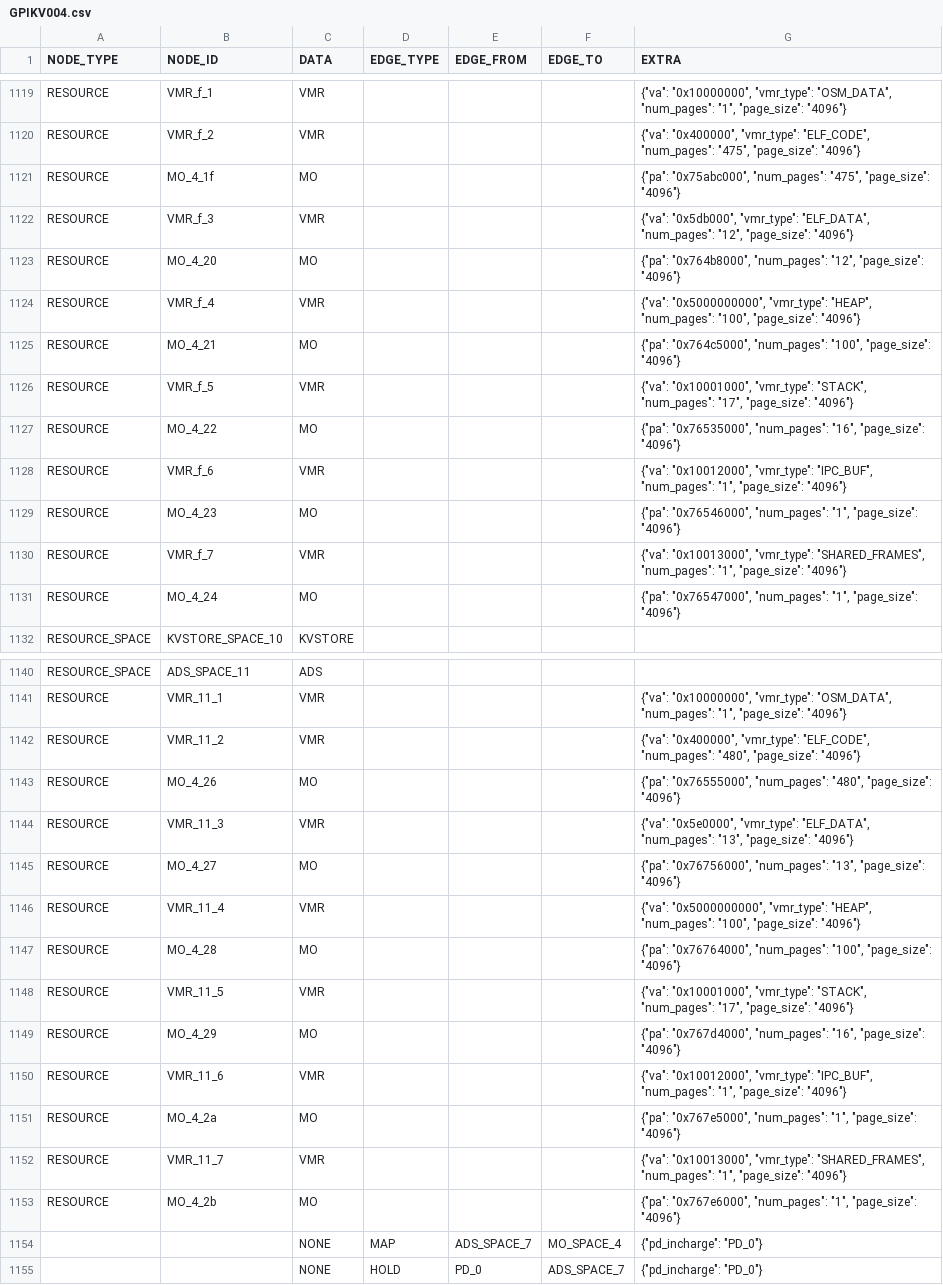
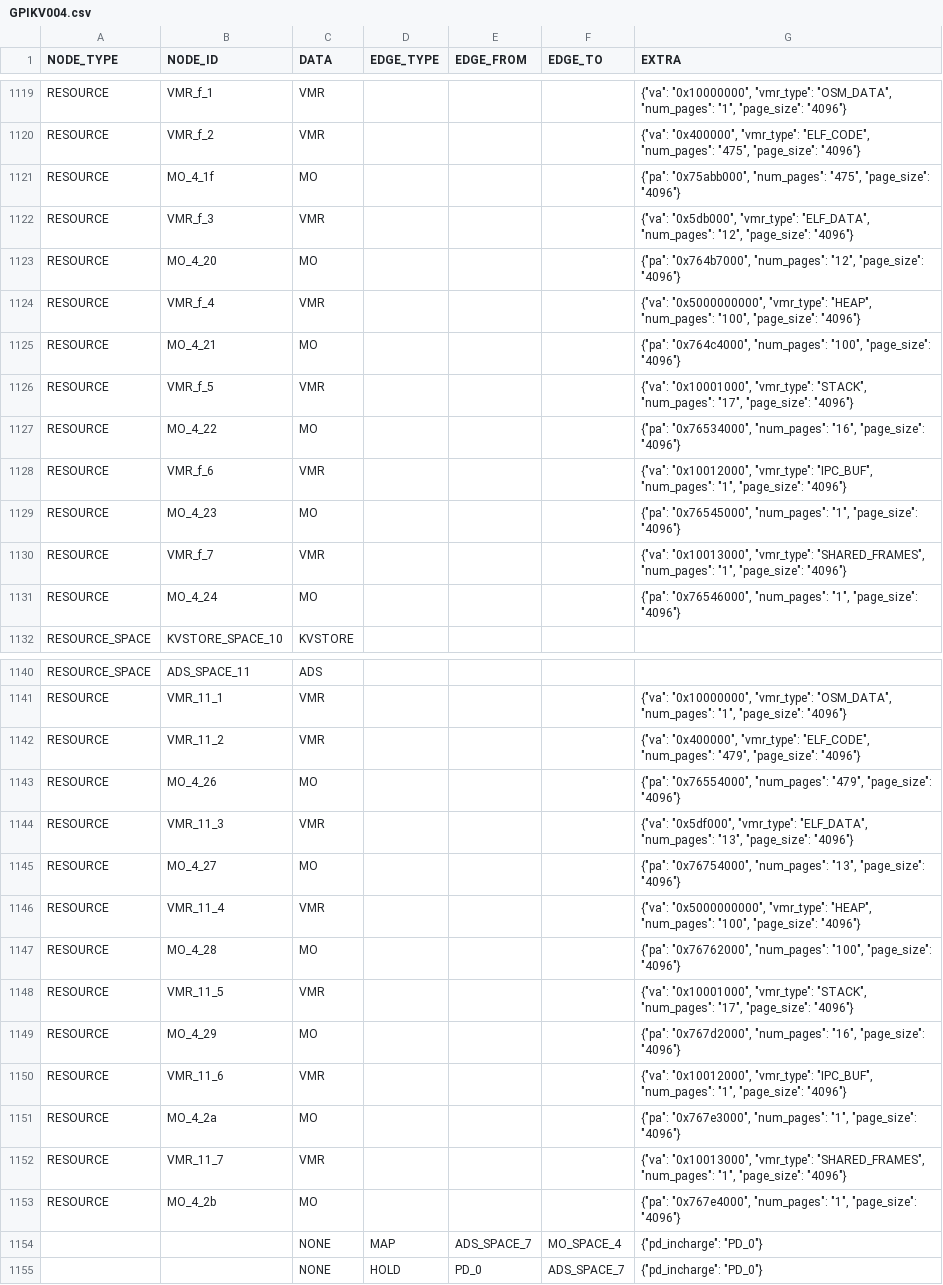
Before and after one commit to sid-agrawal/OSmosis, a CSV file: scripts/proc/outputs/cellulos/GPIKV004.csv, drawn as a sheet; only a part is shown, gaps mark what is left out; the diff covers the shown part only.

```diff
--- a/scripts/proc/outputs/cellulos/GPIKV004.csv
+++ b/scripts/proc/outputs/cellulos/GPIKV004.csv
@@ -1120,13 +1120,13 @@ RESOURCE,VMR_f_1,VMR,,,,"{""va"": ""0x10000000"", ""vmr_type"": ""OSM_DATA"", ""
 RESOURCE,VMR_f_2,VMR,,,,"{""va"": ""0x400000"", ""vmr_type"": ""ELF_CODE"", ""num_pages"": ""475"", ""page_size"": ""4096""}"
-RESOURCE,MO_4_1f,MO,,,,"{""pa"": ""0x75abc000"", ""num_pages"": ""475"", ""page_size"": ""4096""}"
+RESOURCE,MO_4_1f,MO,,,,"{""pa"": ""0x75abb000"", ""num_pages"": ""475"", ""page_size"": ""4096""}"
 RESOURCE,VMR_f_3,VMR,,,,"{""va"": ""0x5db000"", ""vmr_type"": ""ELF_DATA"", ""num_pages"": ""12"", ""page_size"": ""4096""}"
-RESOURCE,MO_4_20,MO,,,,"{""pa"": ""0x764b8000"", ""num_pages"": ""12"", ""page_size"": ""4096""}"
+RESOURCE,MO_4_20,MO,,,,"{""pa"": ""0x764b7000"", ""num_pages"": ""12"", ""page_size"": ""4096""}"
 RESOURCE,VMR_f_4,VMR,,,,"{""va"": ""0x5000000000"", ""vmr_type"": ""HEAP"", ""num_pages"": ""100"", ""page_size"": ""4096""}"
-RESOURCE,MO_4_21,MO,,,,"{""pa"": ""0x764c5000"", ""num_pages"": ""100"", ""page_size"": ""4096""}"
+RESOURCE,MO_4_21,MO,,,,"{""pa"": ""0x764c4000"", ""num_pages"": ""100"", ""page_size"": ""4096""}"
 RESOURCE,VMR_f_5,VMR,,,,"{""va"": ""0x10001000"", ""vmr_type"": ""STACK"", ""num_pages"": ""17"", ""page_size"": ""4096""}"
-RESOURCE,MO_4_22,MO,,,,"{""pa"": ""0x76535000"", ""num_pages"": ""16"", ""page_size"": ""4096""}"
+RESOURCE,MO_4_22,MO,,,,"{""pa"": ""0x76534000"", ""num_pages"": ""16"", ""page_size"": ""4096""}"
 RESOURCE,VMR_f_6,VMR,,,,"{""va"": ""0x10012000"", ""vmr_type"": ""IPC_BUF"", ""num_pages"": ""1"", ""page_size"": ""4096""}"
-RESOURCE,MO_4_23,MO,,,,"{""pa"": ""0x76546000"", ""num_pages"": ""1"", ""page_size"": ""4096""}"
+RESOURCE,MO_4_23,MO,,,,"{""pa"": ""0x76545000"", ""num_pages"": ""1"", ""page_size"": ""4096""}"
 RESOURCE,VMR_f_7,VMR,,,,"{""va"": ""0x10013000"", ""vmr_type"": ""SHARED_FRAMES"", ""num_pages"": ""1"", ""page_size"": ""4096""}"
-RESOURCE,MO_4_24,MO,,,,"{""pa"": ""0x76547000"", ""num_pages"": ""1"", ""page_size"": ""4096""}"
+RESOURCE,MO_4_24,MO,,,,"{""pa"": ""0x76546000"", ""num_pages"": ""1"", ""page_size"": ""4096""}"
 RESOURCE_SPACE,KVSTORE_SPACE_10,KVSTORE,,,,
@@ -1141,14 +1141,14 @@ RESOURCE_SPACE,ADS_SPACE_11,ADS,,,,
 RESOURCE,VMR_11_1,VMR,,,,"{""va"": ""0x10000000"", ""vmr_type"": ""OSM_DATA"", ""num_pages"": ""1"", ""page_size"": ""4096""}"
-RESOURCE,VMR_11_2,VMR,,,,"{""va"": ""0x400000"", ""vmr_type"": ""ELF_CODE"", ""num_pages"": ""480"", ""page_size"": ""4096""}"
-RESOURCE,MO_4_26,MO,,,,"{""pa"": ""0x76555000"", ""num_pages"": ""480"", ""page_size"": ""4096""}"
-RESOURCE,VMR_11_3,VMR,,,,"{""va"": ""0x5e0000"", ""vmr_type"": ""ELF_DATA"", ""num_pages"": ""13"", ""page_size"": ""4096""}"
-RESOURCE,MO_4_27,MO,,,,"{""pa"": ""0x76756000"", ""num_pages"": ""13"", ""page_size"": ""4096""}"
+RESOURCE,VMR_11_2,VMR,,,,"{""va"": ""0x400000"", ""vmr_type"": ""ELF_CODE"", ""num_pages"": ""479"", ""page_size"": ""4096""}"
+RESOURCE,MO_4_26,MO,,,,"{""pa"": ""0x76554000"", ""num_pages"": ""479"", ""page_size"": ""4096""}"
+RESOURCE,VMR_11_3,VMR,,,,"{""va"": ""0x5df000"", ""vmr_type"": ""ELF_DATA"", ""num_pages"": ""13"", ""page_size"": ""4096""}"
+RESOURCE,MO_4_27,MO,,,,"{""pa"": ""0x76754000"", ""num_pages"": ""13"", ""page_size"": ""4096""}"
 RESOURCE,VMR_11_4,VMR,,,,"{""va"": ""0x5000000000"", ""vmr_type"": ""HEAP"", ""num_pages"": ""100"", ""page_size"": ""4096""}"
-RESOURCE,MO_4_28,MO,,,,"{""pa"": ""0x76764000"", ""num_pages"": ""100"", ""page_size"": ""4096""}"
+RESOURCE,MO_4_28,MO,,,,"{""pa"": ""0x76762000"", ""num_pages"": ""100"", ""page_size"": ""4096""}"
 RESOURCE,VMR_11_5,VMR,,,,"{""va"": ""0x10001000"", ""vmr_type"": ""STACK"", ""num_pages"": ""17"", ""page_size"": ""4096""}"
-RESOURCE,MO_4_29,MO,,,,"{""pa"": ""0x767d4000"", ""num_pages"": ""16"", ""page_size"": ""4096""}"
+RESOURCE,MO_4_29,MO,,,,"{""pa"": ""0x767d2000"", ""num_pages"": ""16"", ""page_size"": ""4096""}"
 RESOURCE,VMR_11_6,VMR,,,,"{""va"": ""0x10012000"", ""vmr_type"": ""IPC_BUF"", ""num_pages"": ""1"", ""page_size"": ""4096""}"
-RESOURCE,MO_4_2a,MO,,,,"{""pa"": ""0x767e5000"", ""num_pages"": ""1"", ""page_size"": ""4096""}"
+RESOURCE,MO_4_2a,MO,,,,"{""pa"": ""0x767e3000"", ""num_pages"": ""1"", ""page_size"": ""4096""}"
 RESOURCE,VMR_11_7,VMR,,,,"{""va"": ""0x10013000"", ""vmr_type"": ""SHARED_FRAMES"", ""num_pages"": ""1"", ""page_size"": ""4096""}"
-RESOURCE,MO_4_2b,MO,,,,"{""pa"": ""0x767e6000"", ""num_pages"": ""1"", ""page_size"": ""4096""}"
+RESOURCE,MO_4_2b,MO,,,,"{""pa"": ""0x767e4000"", ""num_pages"": ""1"", ""page_size"": ""4096""}"
 ,,NONE,MAP,ADS_SPACE_7,MO_SPACE_4,"{""pd_incharge"": ""PD_0""}"
```
Also changed, not shown: 30 edited cells elsewhere in this file, scripts/proc/outputs/cellulos/GPIKV004.csv_dir/GPIKV004.csv_res.csv.
